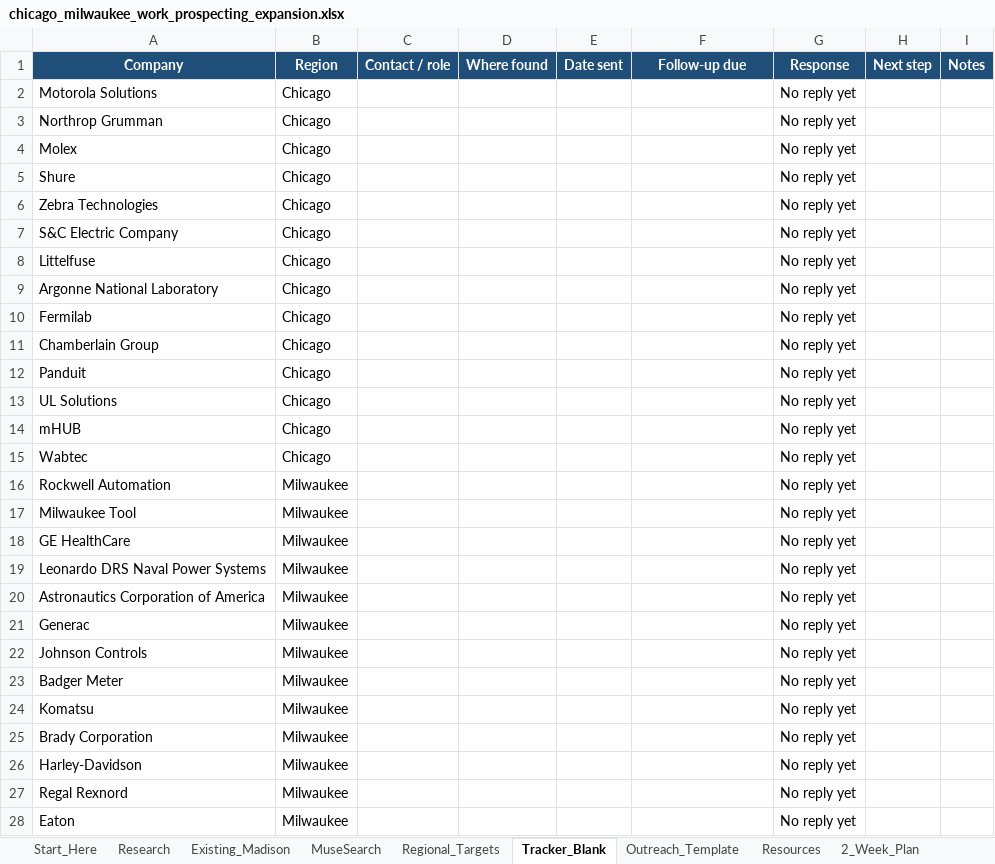
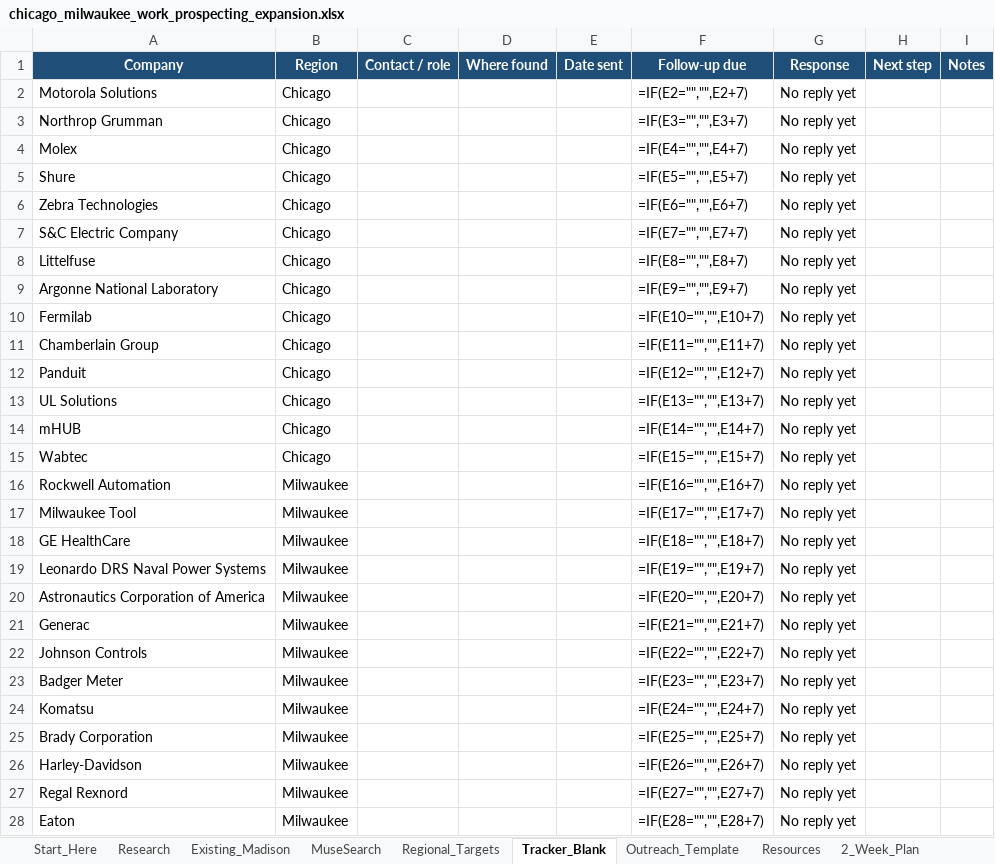
Before and after one commit to aadabathon/PersonalDocs, an Excel workbook: chicago_milwaukee_work_prospecting_expansion.xlsx, sheet Tracker_Blank, drawn as a sheet; only a part is shown; values as stored, in another font and other column widths than the file's, no borders; formulas without a stored value are shown as written; table styles not drawn; the diff covers the shown part only; the diff names each change by its address in the sheet, - before the commit and + after, or states it on an @@ line.

Commit message:
Add job prospecting workbook (MuseSearch application tracker)

```diff
--- a/chicago_milwaukee_work_prospecting_expansion.xlsx (sheet Tracker_Blank)
+++ b/chicago_milwaukee_work_prospecting_expansion.xlsx (sheet Tracker_Blank)
-F2 (Follow-up due): (empty)
+F2 (Follow-up due): =IF(E2="","",E2+7)
-F3 (Follow-up due): (empty)
+F3 (Follow-up due): =IF(E3="","",E3+7)
-F4 (Follow-up due): (empty)
+F4 (Follow-up due): =IF(E4="","",E4+7)
-F5 (Follow-up due): (empty)
+F5 (Follow-up due): =IF(E5="","",E5+7)
-F6 (Follow-up due): (empty)
+F6 (Follow-up due): =IF(E6="","",E6+7)
-F7 (Follow-up due): (empty)
+F7 (Follow-up due): =IF(E7="","",E7+7)
-F8 (Follow-up due): (empty)
+F8 (Follow-up due): =IF(E8="","",E8+7)
-F9 (Follow-up due): (empty)
+F9 (Follow-up due): =IF(E9="","",E9+7)
-F10 (Follow-up due): (empty)
+F10 (Follow-up due): =IF(E10="","",E10+7)
-F11 (Follow-up due): (empty)
+F11 (Follow-up due): =IF(E11="","",E11+7)
-F12 (Follow-up due): (empty)
+F12 (Follow-up due): =IF(E12="","",E12+7)
-F13 (Follow-up due): (empty)
+F13 (Follow-up due): =IF(E13="","",E13+7)
-F14 (Follow-up due): (empty)
+F14 (Follow-up due): =IF(E14="","",E14+7)
-F15 (Follow-up due): (empty)
+F15 (Follow-up due): =IF(E15="","",E15+7)
-F16 (Follow-up due): (empty)
+F16 (Follow-up due): =IF(E16="","",E16+7)
-F17 (Follow-up due): (empty)
+F17 (Follow-up due): =IF(E17="","",E17+7)
-F18 (Follow-up due): (empty)
+F18 (Follow-up due): =IF(E18="","",E18+7)
-F19 (Follow-up due): (empty)
+F19 (Follow-up due): =IF(E19="","",E19+7)
-F20 (Follow-up due): (empty)
+F20 (Follow-up due): =IF(E20="","",E20+7)
-F21 (Follow-up due): (empty)
+F21 (Follow-up due): =IF(E21="","",E21+7)
-F22 (Follow-up due): (empty)
+F22 (Follow-up due): =IF(E22="","",E22+7)
-F23 (Follow-up due): (empty)
+F23 (Follow-up due): =IF(E23="","",E23+7)
-F24 (Follow-up due): (empty)
+F24 (Follow-up due): =IF(E24="","",E24+7)
-F25 (Follow-up due): (empty)
+F25 (Follow-up due): =IF(E25="","",E25+7)
-F26 (Follow-up due): (empty)
+F26 (Follow-up due): =IF(E26="","",E26+7)
-F27 (Follow-up due): (empty)
+F27 (Follow-up due): =IF(E27="","",E27+7)
-F28 (Follow-up due): (empty)
+F28 (Follow-up due): =IF(E28="","",E28+7)
```
Also changed, not shown: 1 edited cell elsewhere in this sheet, sheet MuseSearch, sheet Regional_Targets, sheet Research, sheet Start_Here, charts or pictures.
